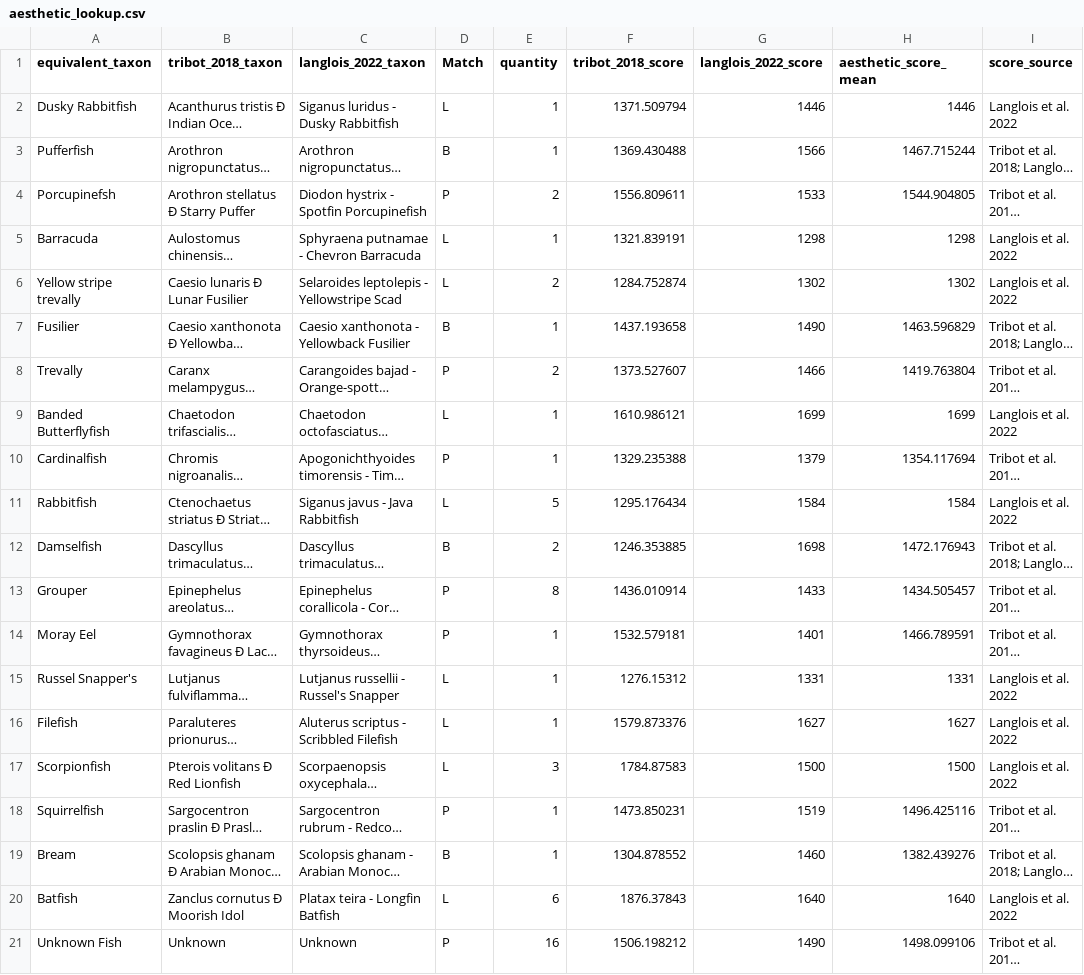
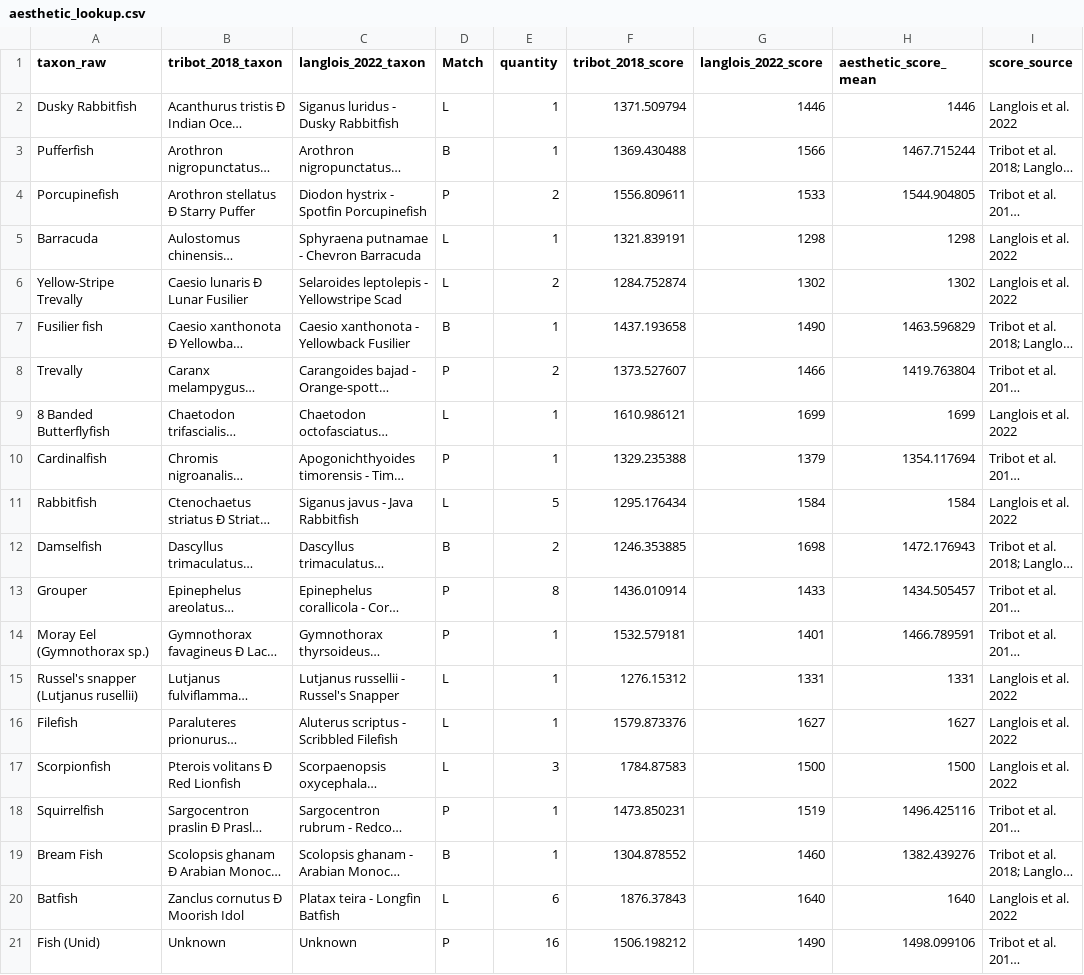
Before and after one commit to global-reef/entanglements, a CSV file: data_clean/aesthetic_lookup.csv, drawn as a sheet; only a part is shown; long unchanged cells end in …; the diff names each change by its address in the sheet, - before the commit and + after, or states it on an @@ line.

```diff
--- a/data_clean/aesthetic_lookup.csv
+++ b/data_clean/aesthetic_lookup.csv
-A1: equivalent_taxon
+A1: taxon_raw
-A4 (taxon_raw): Porcupinefsh
+A4 (taxon_raw): Porcupinefish
-A6 (taxon_raw): Yellow stripe trevally
+A6 (taxon_raw): Yellow-Stripe Trevally
-A7 (taxon_raw): Fusilier
+A7 (taxon_raw): Fusilier fish
-A9 (taxon_raw): Banded Butterflyfish
+A9 (taxon_raw): 8 Banded Butterflyfish
-A14 (taxon_raw): Moray Eel
+A14 (taxon_raw): Moray Eel (Gymnothorax sp.)
-A15 (taxon_raw): Russel Snapper's
+A15 (taxon_raw): Russel's snapper (Lutjanus rusellii)
-A19 (taxon_raw): Bream
+A19 (taxon_raw): Bream Fish
-A21 (taxon_raw): Unknown Fish
+A21 (taxon_raw): Fish (Unid)
```
Also changed, not shown: data_clean/entanglements_clean.csv, data_clean/functional_lookup.csv, 14 other files.
